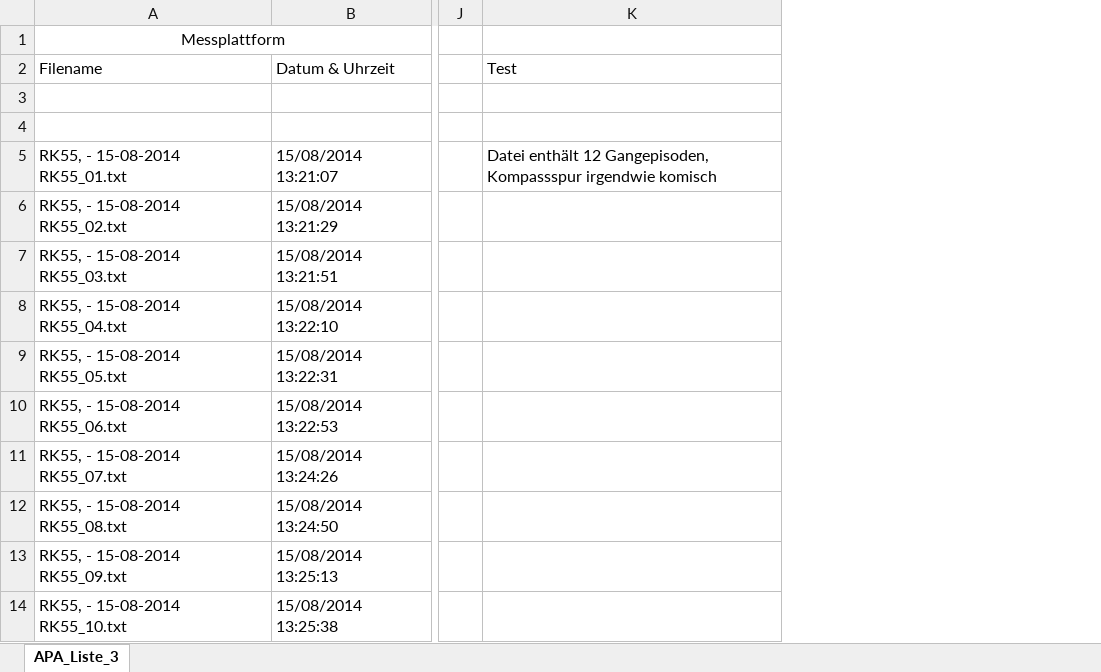
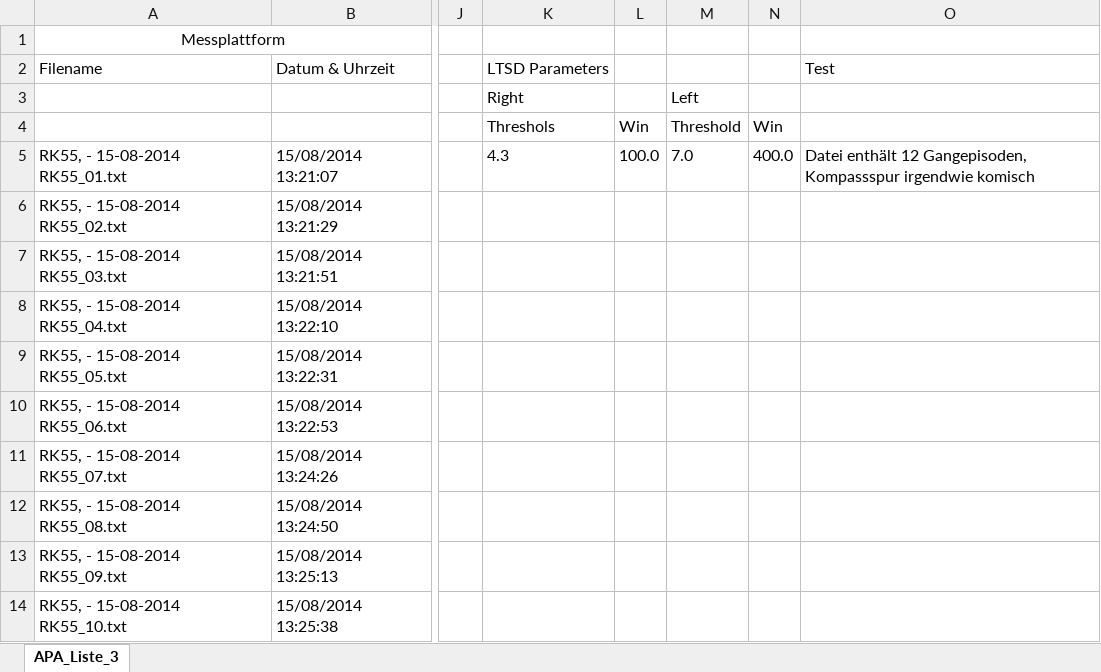
Before and after one commit to aolivares/APA, an Excel workbook: First iteration/data/excel files/RK55.xlsx, sheet APA_Liste_3, drawn as a sheet; only a part is shown, gaps mark what is left out; values as stored, in another font and other column widths than the file's, no borders; rows hold the shown columns only; the diff names each change by its address in the sheet, - before the commit and + after, or states it on an @@ line.

Commit message:
Added excel files for the APA analysis
These excel files contain the parameters for the activity detection

```diff
--- a/First iteration/data/excel files/RK55.xlsx (sheet APA_Liste_3)
+++ b/First iteration/data/excel files/RK55.xlsx (sheet APA_Liste_3)
+column K, rows 2-5: LTSD Parameters | Right | Threshols | 4.3
+column L, rows 4-5: Win | 100.0
+column M, rows 3-5: Left | Threshold | 7.0
+column N, rows 4-5: Win | 400.0
-row 3: (empty)
+row 3:  |  |  | Right |  | Left
-row 4: (empty)
+row 4:  |  |  | Threshols | Win | Threshold | Win
```
Also changed, not shown: First iteration/data/excel files/ES39.xlsx, First iteration/data/excel files/MH60.xlsx, 11 other files.
